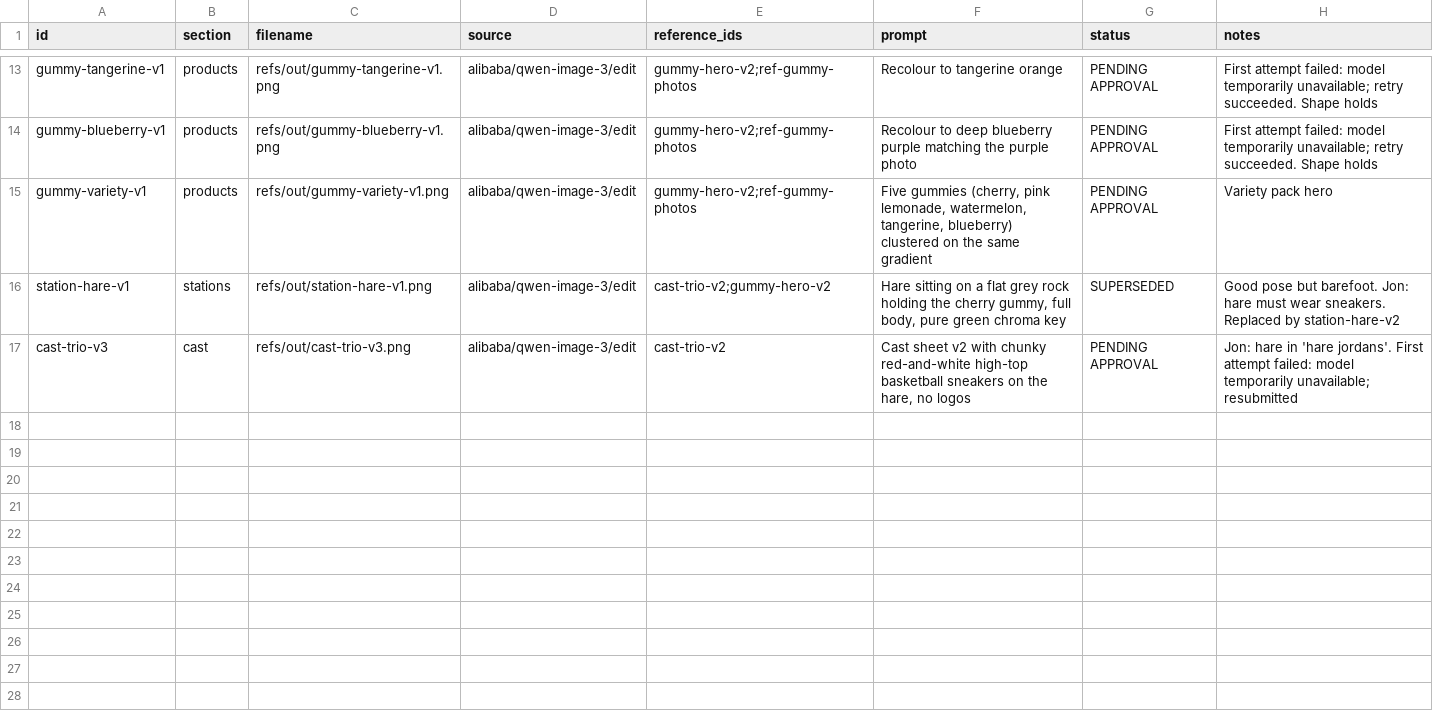
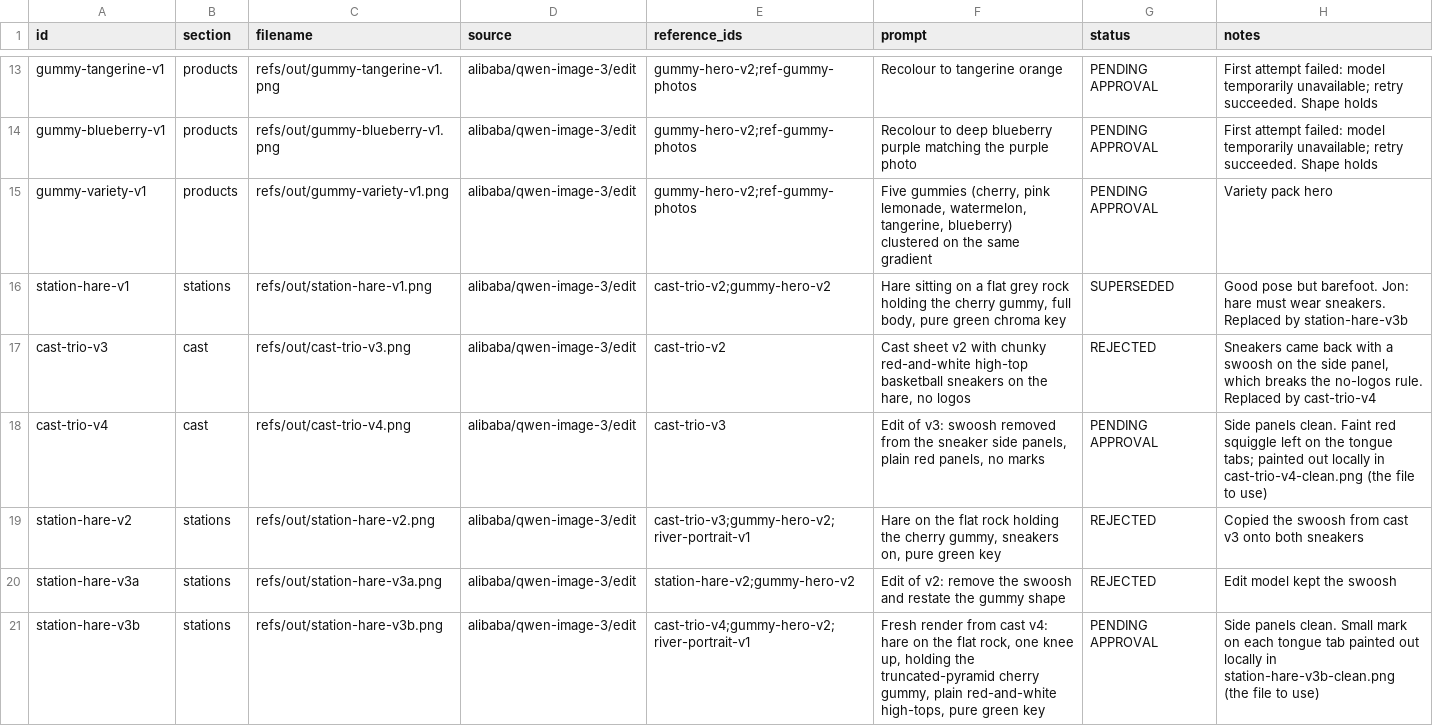
Before and after one commit to SynergyZAW/safari-smoke-drive, a CSV file: docs/asset-ledger.csv, drawn as a sheet; only a part is shown, gaps mark what is left out; the diff names each change by its address in the sheet, - before the commit and + after, or states it on an @@ line.

```diff
--- a/docs/asset-ledger.csv
+++ b/docs/asset-ledger.csv
-H16 (notes): …Replaced by station-hare-v2
+H16 (notes): …Replaced by station-hare-v3b
-G17 (status): PENDING APPROVAL
+G17 (status): REJECTED
-H17 (notes): Jon: hare in 'hare jordans'. First attempt failed: model temporarily unavailable; resubmitted
+H17 (notes): Sneakers came back with a swoosh on the side panel, which breaks the no-logos rule. Replaced by cast-trio-v4
+row 18: cast-trio-v4 | cast | refs/out/cast-trio-v4.png | alibaba/qwen-image-3/edit | cast-trio-v3 | Edit of v3: swoosh removed from the sneaker side panels, plain red panels, no marks | PENDING APPROVAL | Side panels clean. Faint red squiggle left on the tongue tabs; painted out locally in cast-trio-v4-clean.png (the file to use)
+row 19: station-hare-v2 | stations | refs/out/station-hare-v2.png | alibaba/qwen-image-3/edit | cast-trio-v3;gummy-hero-v2;river-portrait-v1 | Hare on the flat rock holding the cherry gummy, sneakers on, pure green key | REJECTED | Copied the swoosh from cast v3 onto both sneakers
+row 20: station-hare-v3a | stations | refs/out/station-hare-v3a.png | alibaba/qwen-image-3/edit | station-hare-v2;gummy-hero-v2 | Edit of v2: remove the swoosh and restate the gummy shape | REJECTED | Edit model kept the swoosh
+row 21: station-hare-v3b | stations | refs/out/station-hare-v3b.png | alibaba/qwen-image-3/edit | cast-trio-v4;gummy-hero-v2;river-portrait-v1 | Fresh render from cast v4: hare on the flat rock, one knee up, holding the truncated-pyramid cherry gummy, plain red-and-white high-tops, pure green key | PENDING APPROVAL | Side panels clean. Small mark on each tongue tab painted out locally in station-hare-v3b-clean.png (the file to use)
```
Also changed, not shown: 12 other files.
